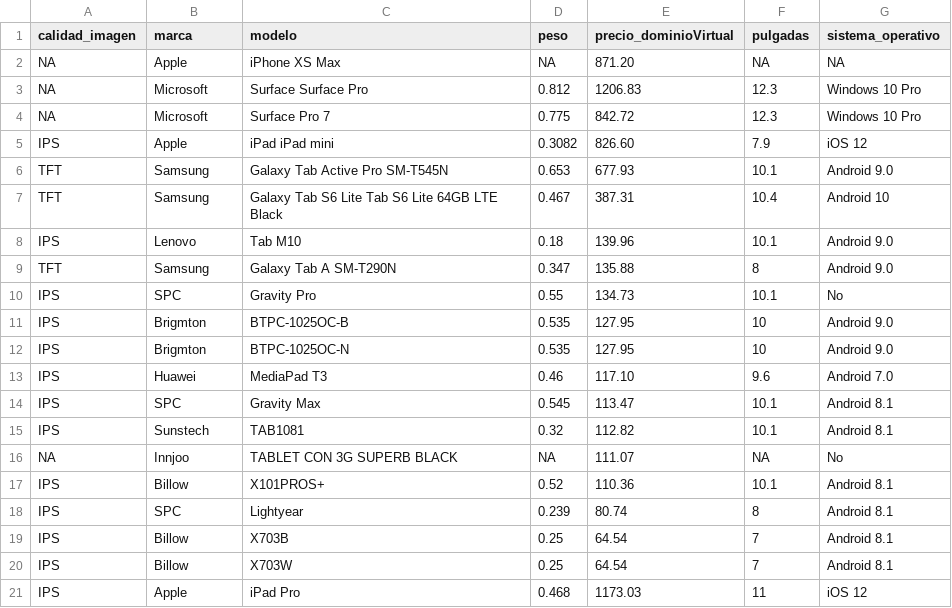
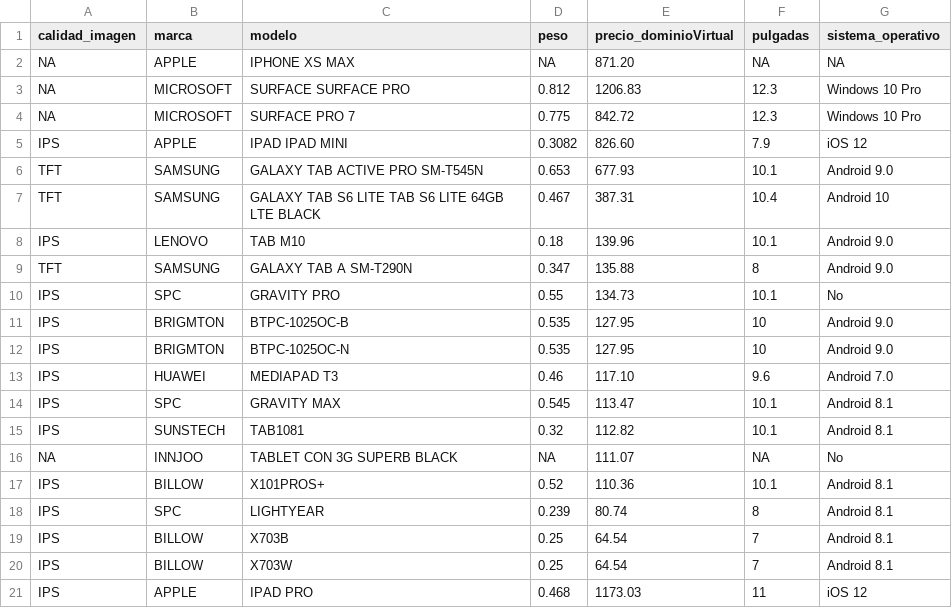
Before and after one commit to vblanesUOC/PRA1-Web-Scraping, a CSV file: csv/dominioVirtual/tabletsDominioVirtual.csv, drawn as a sheet.

```diff
--- a/csv/dominioVirtual/tabletsDominioVirtual.csv
+++ b/csv/dominioVirtual/tabletsDominioVirtual.csv
@@ -1,21 +1,21 @@
 calidad_imagen,marca,modelo,peso,precio_dominioVirtual,pulgadas,sistema_operativo
-NA,Apple,iPhone XS Max,NA,871.20,NA,NA
-NA,Microsoft,Surface Surface Pro,0.812,1206.83,12.3,Windows 10 Pro
-NA,Microsoft,Surface Pro 7,0.775,842.72,12.3,Windows 10 Pro
-IPS,Apple,iPad iPad mini,0.3082,826.60,7.9,iOS 12
-TFT,Samsung,Galaxy Tab Active Pro SM-T545N,0.653,677.93,10.1,Android 9.0
-TFT,Samsung,Galaxy Tab S6 Lite Tab S6 Lite 64GB LTE Black,0.467,387.31,10.4,Android 10
-IPS,Lenovo,Tab M10,0.18,139.96,10.1,Android 9.0
-TFT,Samsung,Galaxy Tab A SM-T290N,0.347,135.88,8,Android 9.0
-IPS,SPC,Gravity Pro,0.55,134.73,10.1,No
-IPS,Brigmton,BTPC-1025OC-B,0.535,127.95,10,Android 9.0
-IPS,Brigmton,BTPC-1025OC-N,0.535,127.95,10,Android 9.0
-IPS,Huawei,MediaPad T3,0.46,117.10,9.6,Android 7.0
-IPS,SPC,Gravity Max,0.545,113.47,10.1,Android 8.1
-IPS,Sunstech,TAB1081,0.32,112.82,10.1,Android 8.1
-NA,Innjoo,TABLET CON 3G SUPERB BLACK,NA,111.07,NA,No
-IPS,Billow,X101PROS+,0.52,110.36,10.1,Android 8.1
-IPS,SPC,Lightyear,0.239,80.74,8,Android 8.1
-IPS,Billow,X703B,0.25,64.54,7,Android 8.1
-IPS,Billow,X703W,0.25,64.54,7,Android 8.1
-IPS,Apple,iPad Pro,0.468,1173.03,11,iOS 12
+NA,APPLE,IPHONE XS MAX,NA,871.20,NA,NA
+NA,MICROSOFT,SURFACE SURFACE PRO,0.812,1206.83,12.3,Windows 10 Pro
+NA,MICROSOFT,SURFACE PRO 7,0.775,842.72,12.3,Windows 10 Pro
+IPS,APPLE,IPAD IPAD MINI,0.3082,826.60,7.9,iOS 12
+TFT,SAMSUNG,GALAXY TAB ACTIVE PRO SM-T545N,0.653,677.93,10.1,Android 9.0
+TFT,SAMSUNG,GALAXY TAB S6 LITE TAB S6 LITE 64GB LTE BLACK,0.467,387.31,10.4,Android 10
+IPS,LENOVO,TAB M10,0.18,139.96,10.1,Android 9.0
+TFT,SAMSUNG,GALAXY TAB A SM-T290N,0.347,135.88,8,Android 9.0
+IPS,SPC,GRAVITY PRO,0.55,134.73,10.1,No
+IPS,BRIGMTON,BTPC-1025OC-B,0.535,127.95,10,Android 9.0
+IPS,BRIGMTON,BTPC-1025OC-N,0.535,127.95,10,Android 9.0
+IPS,HUAWEI,MEDIAPAD T3,0.46,117.10,9.6,Android 7.0
+IPS,SPC,GRAVITY MAX,0.545,113.47,10.1,Android 8.1
+IPS,SUNSTECH,TAB1081,0.32,112.82,10.1,Android 8.1
+NA,INNJOO,TABLET CON 3G SUPERB BLACK,NA,111.07,NA,No
+IPS,BILLOW,X101PROS+,0.52,110.36,10.1,Android 8.1
+IPS,SPC,LIGHTYEAR,0.239,80.74,8,Android 8.1
+IPS,BILLOW,X703B,0.25,64.54,7,Android 8.1
+IPS,BILLOW,X703W,0.25,64.54,7,Android 8.1
+IPS,APPLE,IPAD PRO,0.468,1173.03,11,iOS 12
```
Also changed, not shown: csv/dominioVirtual/monitoresDominioVirtual.csv, csv/dominioVirtual/portatilesDominioVirtual.csv, 1 other file.
